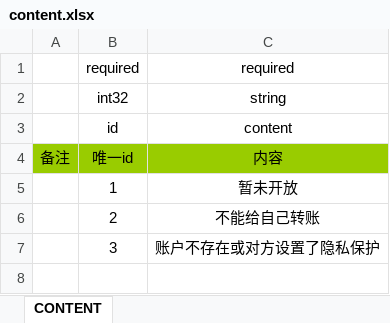
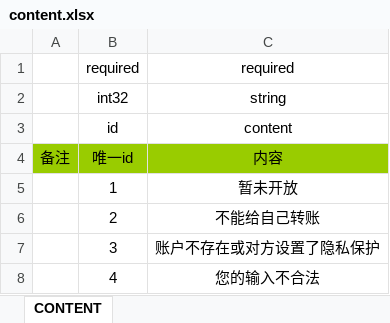
Before and after one commit to Ymiku/WeChatSimulator, an Excel workbook: DataConfig/Excel/content.xlsx, sheet CONTENT, drawn as a sheet; values as stored, in another font and other column widths than the file's, no borders; the diff names each change by its address in the sheet, - before the commit and + after, or states it on an @@ line.

```diff
--- a/DataConfig/Excel/content.xlsx (sheet CONTENT)
+++ b/DataConfig/Excel/content.xlsx (sheet CONTENT)
+row 8:  | 4 | 您的输入不合法
```
Also changed, not shown: 6 other files.
